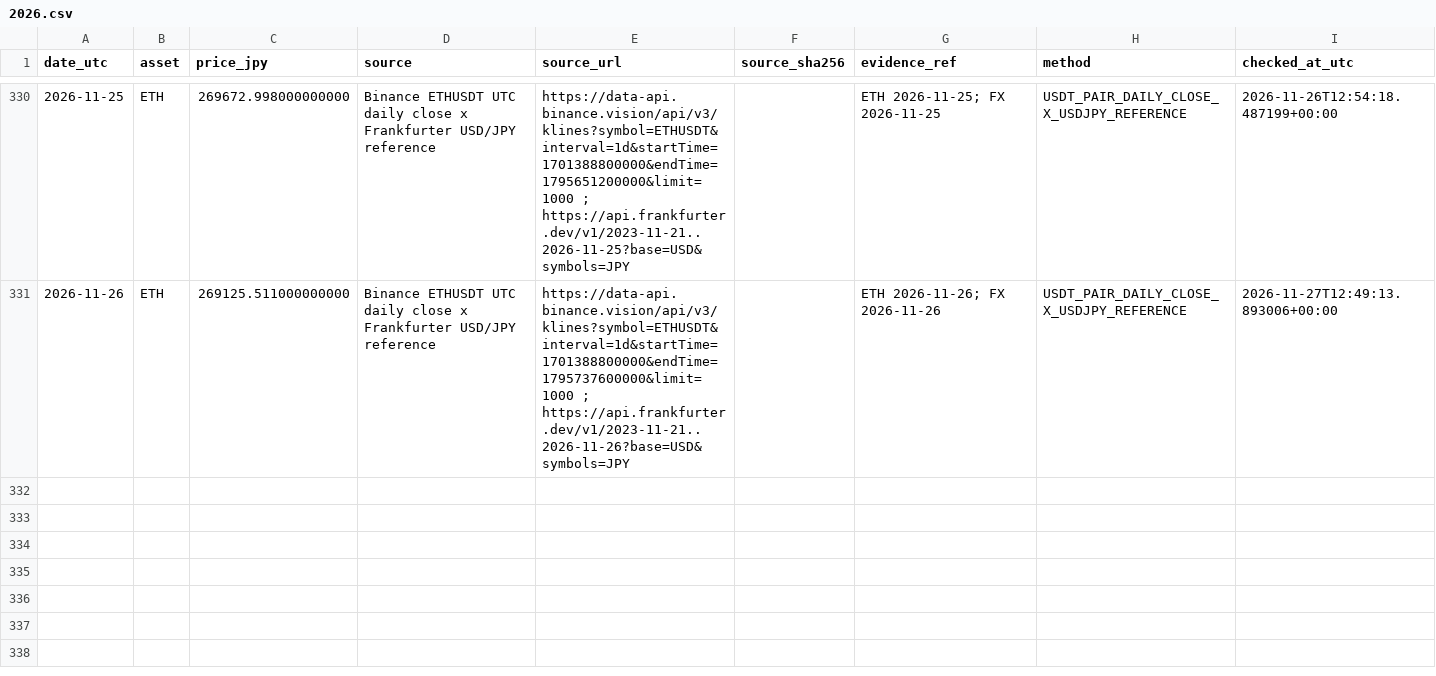
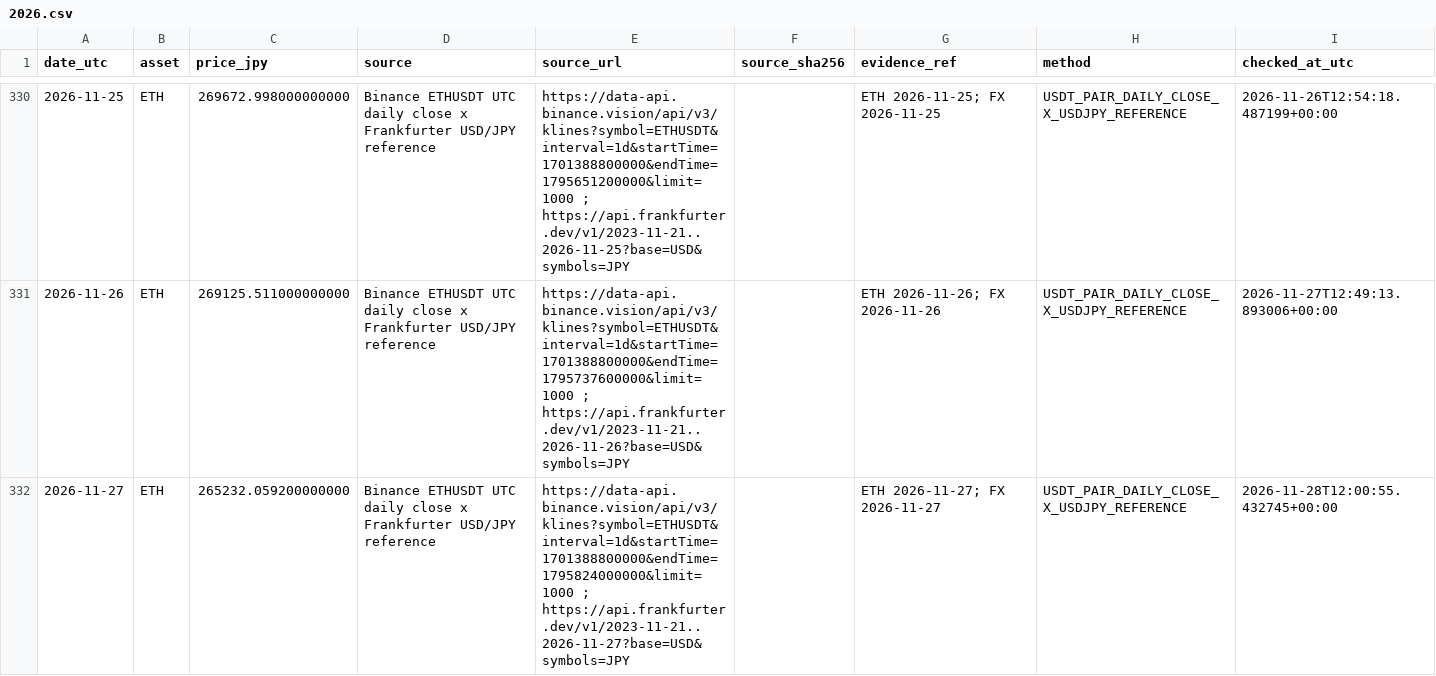
Before and after one commit to guruguruhyena-hue/evidence-tracer, a CSV file: prices/ETH/2026.csv, drawn as a sheet; only a part is shown, gaps mark what is left out.

```diff
--- a/prices/ETH/2026.csv
+++ b/prices/ETH/2026.csv
@@ -331 +331,2 @@ date_utc,asset,price_jpy,source,source_url,source_sha256,evidence_ref,method,che
 2026-11-26,ETH,269125.511000000000,Binance ETHUSDT UTC daily close x Frankfurter USD/JPY reference,https://data-api.binance.vision/api/v3/klines?symbol=ETHUSDT&interval=1d&startTime=1701388800000&endTime=1795737600000&limit=1000 ; https://api.frankfurter.dev/v1/2023-11-21..2026-11-26?base=USD&symbols=JPY,,ETH 2026-11-26; FX 2026-11-26,USDT_PAIR_DAILY_CLOSE_X_USDJPY_REFERENCE,2026-11-27T12:49:13.893006+00:00
+2026-11-27,ETH,265232.059200000000,Binance ETHUSDT UTC daily close x Frankfurter USD/JPY reference,https://data-api.binance.vision/api/v3/klines?symbol=ETHUSDT&interval=1d&startTime=1701388800000&endTime=1795824000000&limit=1000 ; https://api.frankfurter.dev/v1/2023-11-21..2026-11-27?base=USD&symbols=JPY,,ETH 2026-11-27; FX 2026-11-27,USDT_PAIR_DAILY_CLOSE_X_USDJPY_REFERENCE,2026-11-28T12:00:55.432745+00:00
```
Also changed, not shown: prices/BTC/2026.csv, prices/SHIB/2026.csv, 14 other files.
